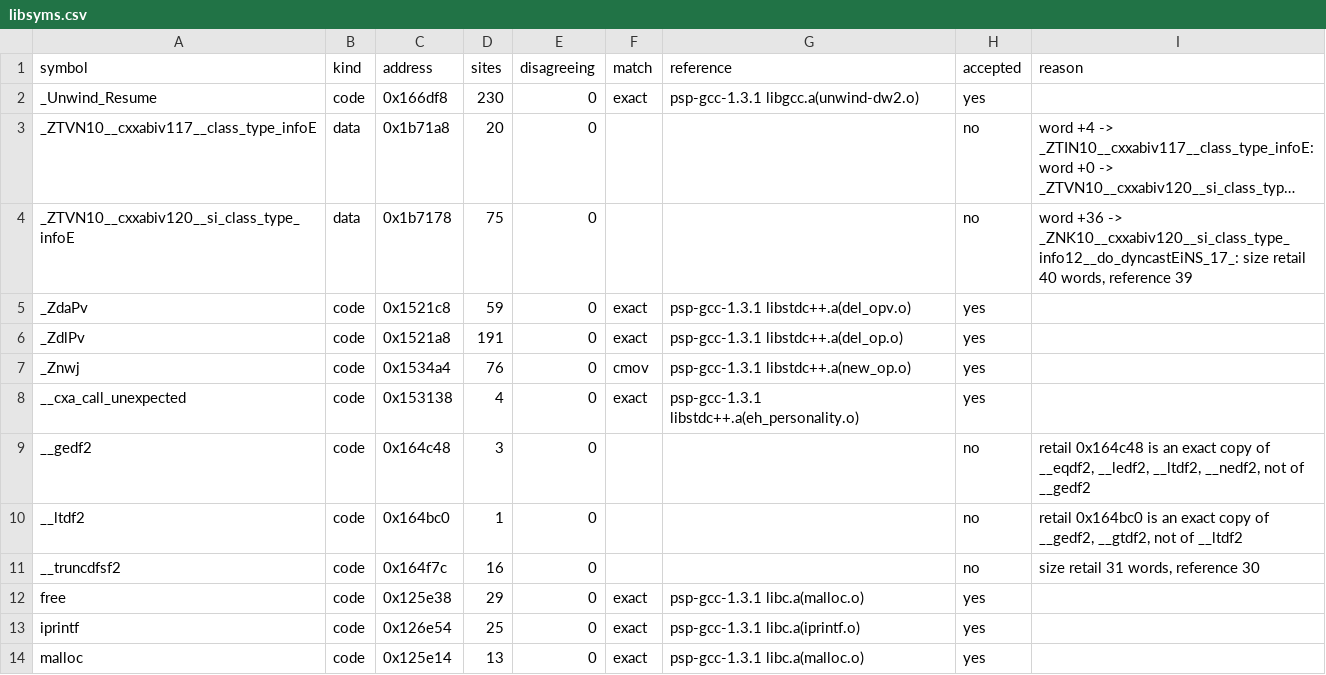
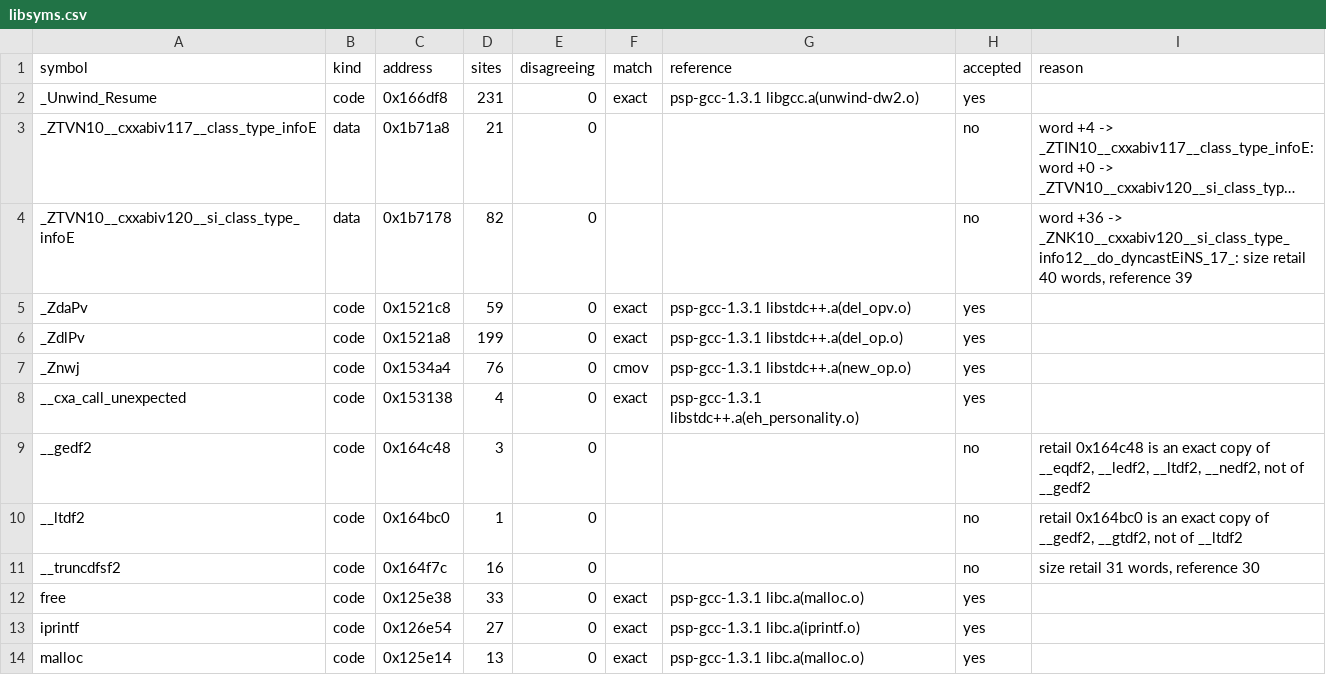
Before and after one commit to jeff-strutb/ridgeracerpsp, a CSV file: config/us/libsyms.csv, drawn as a sheet; long unchanged cells end in …; the diff names each change by its address in the sheet, - before the commit and + after, or states it on an @@ line.

Commit message:
Proven game as the progress headline; libsyms in validate and GATES.md
progress.py prints the proven-game tier table as the denominator and the
unknown code before the first library fingerprint as one information line.
validate.py checks libsyms.csv is current and plants a disagreeing library
call site. libsyms.csv is rebuilt after the hilo.py fix (site counts only).
GATES.md records the libsyms rule with the differences it was drawn from,
the hilo.py join fix, and the open questions.

```diff
--- a/config/us/libsyms.csv
+++ b/config/us/libsyms.csv
-D2 (sites): 230
+D2 (sites): 231
-D3 (sites): 20
+D3 (sites): 21
-D4 (sites): 75
+D4 (sites): 82
-D6 (sites): 191
+D6 (sites): 199
-D12 (sites): 29
+D12 (sites): 33
-D13 (sites): 25
+D13 (sites): 27
```
Also changed, not shown: 4 other files.
